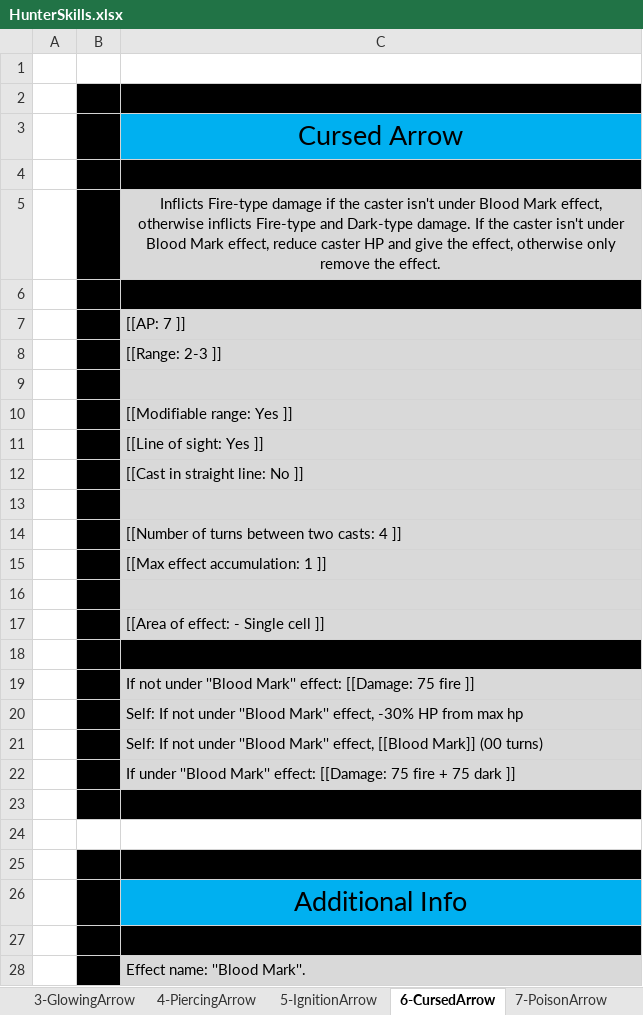
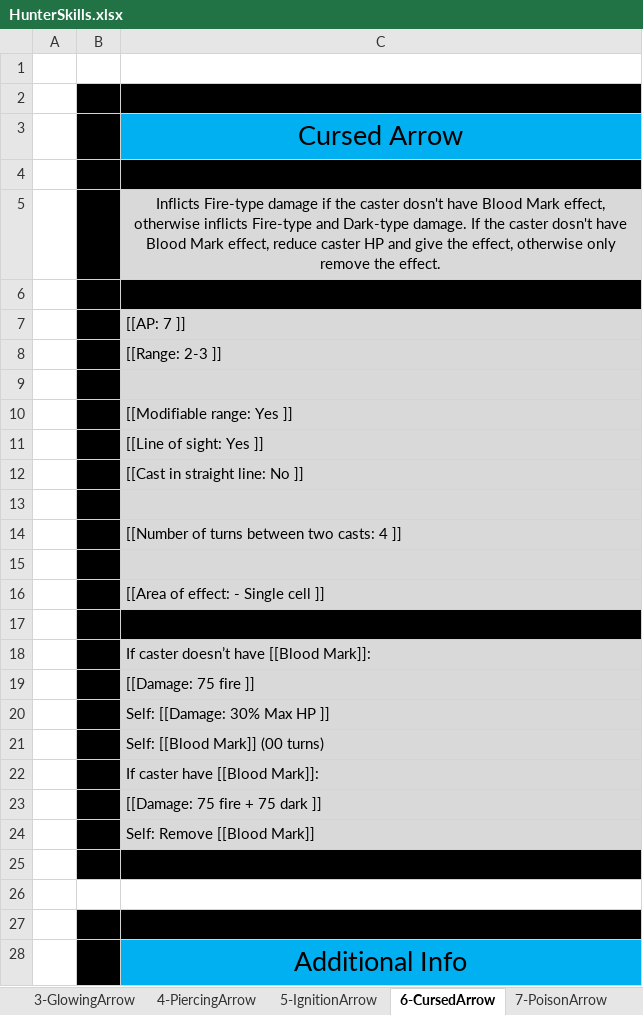
Before and after one commit to opachot/BattleForVoxturia, an Excel workbook: GameDesign/Class/_Done/2_Hunter/Documentation/HunterSkills.xlsx, sheet 6-CursedArrow, drawn as a sheet; values as stored, in another font and other column widths than the file's, no borders; removed rows and columns are numbered as before the commit, all else as after; the diff names each change by its address in the sheet, - before the commit and + after, or states it on an @@ line.

```diff
--- a/GameDesign/Class/_Done/2_Hunter/Documentation/HunterSkills.xlsx (sheet 6-CursedArrow)
+++ b/GameDesign/Class/_Done/2_Hunter/Documentation/HunterSkills.xlsx (sheet 6-CursedArrow)
-C5: …the caster isn't under Blood Mark effect, otherwise inflicts Fire-type and Dark-type damage. If the caster isn't under Blood Mark…
+C5: …the caster dosn't have Blood Mark effect, otherwise inflicts Fire-type and Dark-type damage. If the caster dosn't have Blood Mark…
-row 15:  |  | [[Max effect accumulation: 1 ]]
-C18: If not under ''Blood Mark'' effect: [[Damage: 75 fire ]]
+C18: If caster doesn’t have [[Blood Mark]]:
-C19: Self: If not under ''Blood Mark'' effect, -30% HP from max hp
+C19: [[Damage: 75 fire ]]
-C20: Self: If not under ''Blood Mark'' effect, [[Blood Mark]] (00 turns)
+C20: Self: [[Damage: 30% Max HP ]]
-C21: If under ''Blood Mark'' effect: [[Damage: 75 fire + 75 dark ]]
+C21: Self: [[Blood Mark]] (00 turns)
+row 22:  |  | If caster have [[Blood Mark]]:
+row 23:  |  | [[Damage: 75 fire + 75 dark ]]
+row 24:  |  | Self: Remove [[Blood Mark]]
-row 27: (empty)
-row 28:  |  | Effect name: ''Blood Mark''.
```
Also changed, not shown: sheet 7-PoisonArrow, sheet 3-GlowingArrow, sheet 10-LastResort, sheet 9-CanisLupus, sheet 8-Survival, sheet 2-ShockwaveArrow, 1 more sheet, GameDesign/Stats_and_Effect_List.xlsx.
